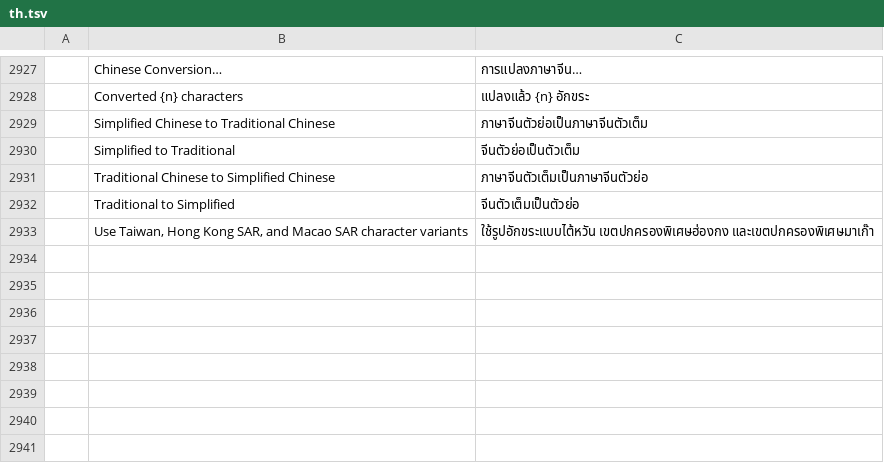
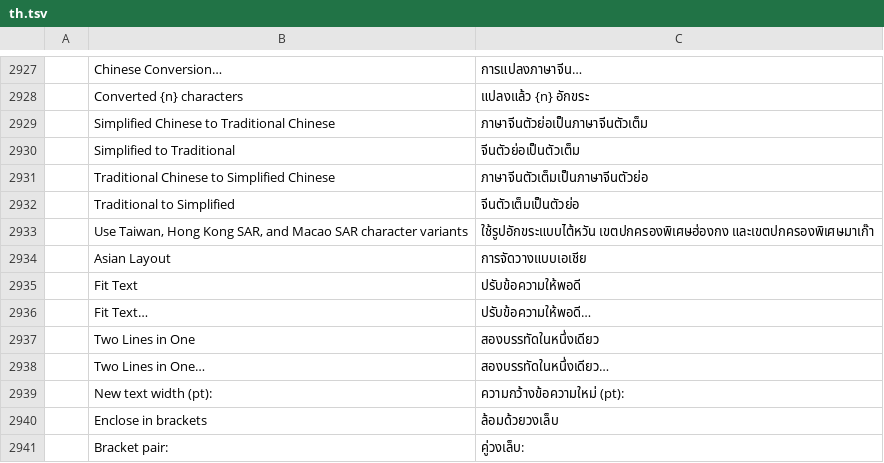
Before and after one commit to chatraweechai/doc4me, a TSV file: crates/ui-egui/src/i18n/th.tsv, drawn as a sheet; only a part is shown, gaps mark what is left out; the diff names each change by its address in the sheet, - before the commit and + after, or states it on an @@ line.

```diff
--- a/crates/ui-egui/src/i18n/th.tsv
+++ b/crates/ui-egui/src/i18n/th.tsv
+row 2934:  | Asian Layout | การจัดวางแบบเอเชีย
+row 2935:  | Fit Text | ปรับข้อความให้พอดี
+row 2936:  | Fit Text… | ปรับข้อความให้พอดี…
+row 2937:  | Two Lines in One | สองบรรทัดในหนึ่งเดียว
+row 2938:  | Two Lines in One… | สองบรรทัดในหนึ่งเดียว…
+row 2939:  | New text width (pt): | ความกว้างข้อความใหม่ (pt):
+row 2940:  | Enclose in brackets | ล้อมด้วยวงเล็บ
+row 2941:  | Bracket pair: | คู่วงเล็บ:
```
Also changed, not shown: crates/ui-egui/src/i18n/ro.tsv, crates/ui-egui/src/i18n/ru.tsv, 40 other files.
